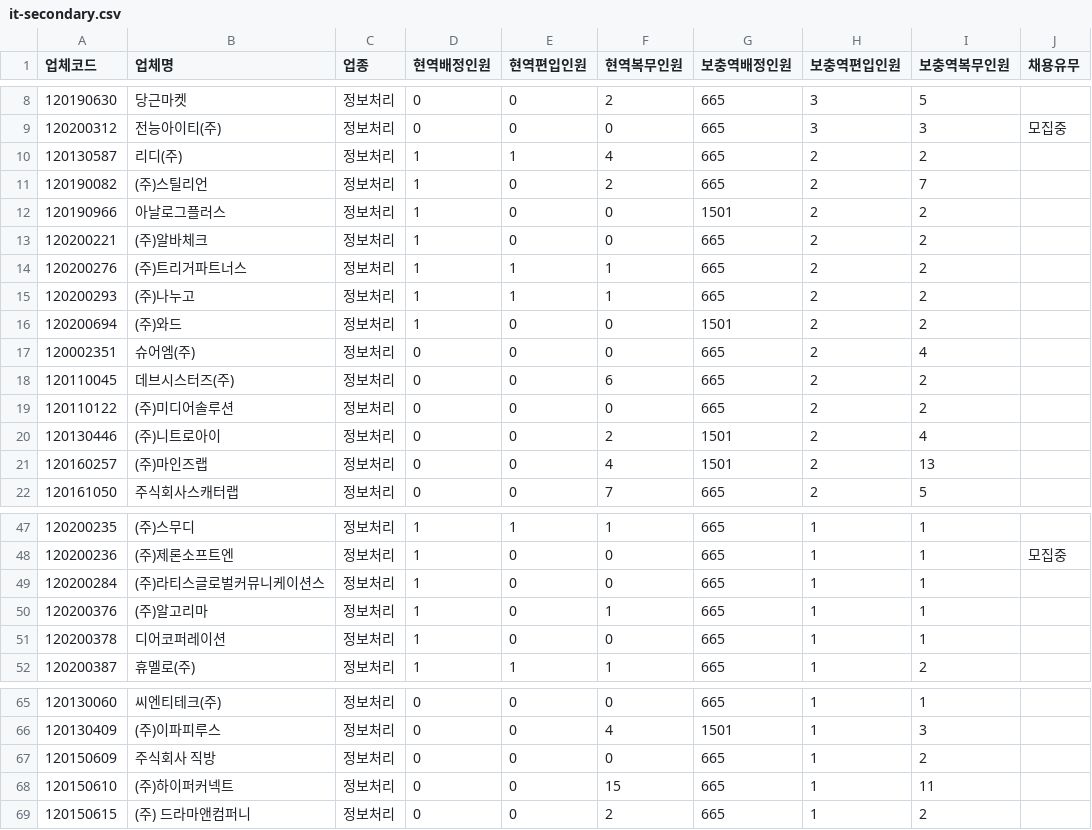
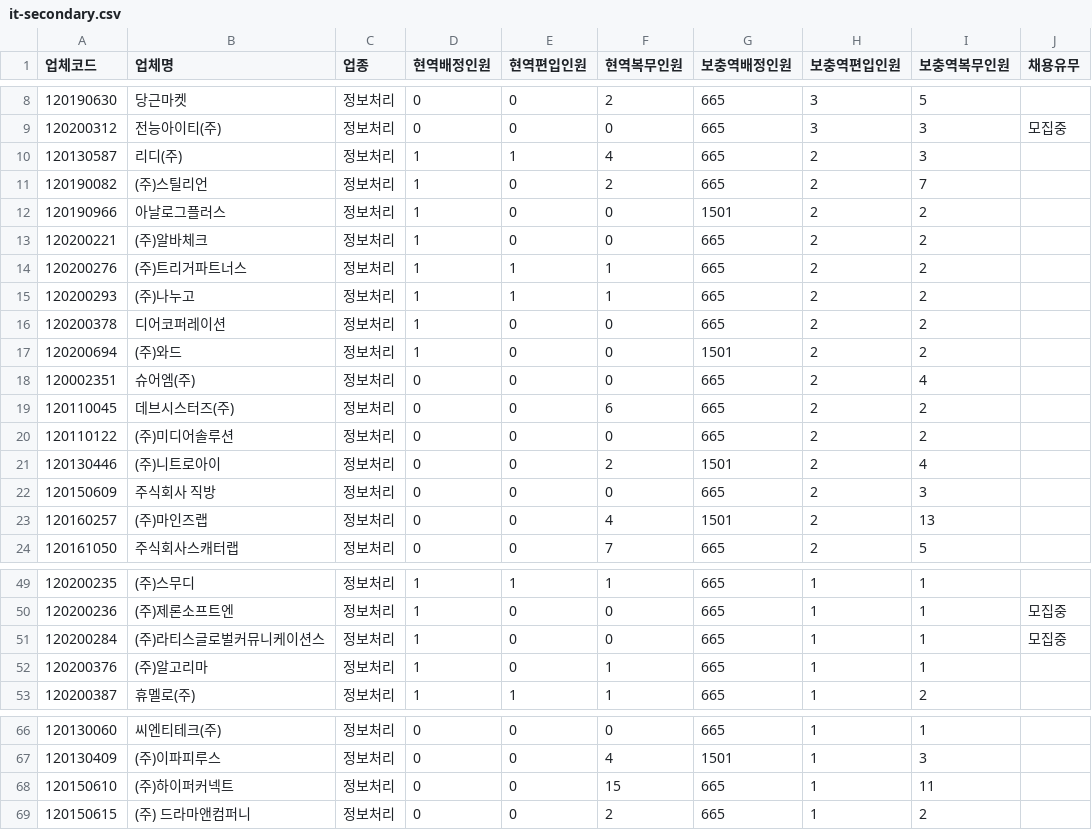
Before and after one commit to stleamist/mma-company-crawler, a CSV file: result/it-secondary.csv, drawn as a sheet; only a part is shown, gaps mark what is left out; the diff covers the shown part only.

```diff
--- a/result/it-secondary.csv
+++ b/result/it-secondary.csv
@@ -9,3 +9,3 @@
 120200312,전능아이티(주),정보처리,0,0,0,665,3,3,모집중
-120130587,리디(주),정보처리,1,1,4,665,2,2,
+120130587,리디(주),정보처리,1,1,4,665,2,3,
 120190082,(주)스틸리언,정보처리,1,0,2,665,2,7,
@@ -15,2 +15,3 @@
 120200293,(주)나누고,정보처리,1,1,1,665,2,2,
+120200378,디어코퍼레이션,정보처리,1,0,0,665,2,2,
 120200694,(주)와드,정보처리,1,0,0,1501,2,2,
@@ -20,2 +21,3 @@
 120130446,(주)니트로아이,정보처리,0,0,2,1501,2,4,
+120150609,주식회사 직방,정보처리,0,0,0,665,2,3,
 120160257,(주)마인즈랩,정보처리,0,0,4,1501,2,13,
@@ -48,5 +50,4 @@
 120200236,(주)제론소프트엔,정보처리,1,0,0,665,1,1,모집중
-120200284,(주)라티스글로벌커뮤니케이션스,정보처리,1,0,0,665,1,1,
+120200284,(주)라티스글로벌커뮤니케이션스,정보처리,1,0,0,665,1,1,모집중
 120200376,(주)알고리마,정보처리,1,0,1,665,1,1,
-120200378,디어코퍼레이션,정보처리,1,0,0,665,1,1,
 120200387,휴멜로(주),정보처리,1,1,1,665,1,2,
@@ -66,3 +67,2 @@
 120130409,(주)이파피루스,정보처리,0,0,4,1501,1,3,
-120150609,주식회사 직방,정보처리,0,0,0,665,1,2,
 120150610,(주)하이퍼커넥트,정보처리,0,0,15,665,1,11,
```
Also changed, not shown: 1 edited cell elsewhere in this file, result/all.csv, result/it-primary.csv, 2 other files.
